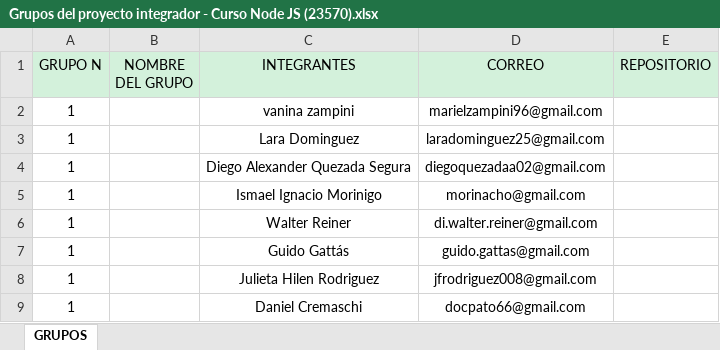
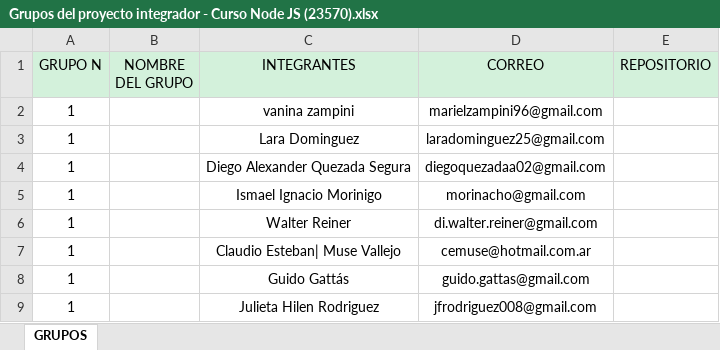
Before and after one commit to DevJumpProf/comision23570, an Excel workbook: Grupos del proyecto integrador - Curso Node JS (23570).xlsx, sheet GRUPOS, drawn as a sheet; only a part is shown; the shorter side is filled out with more unchanged rows; values as stored, in another font and other column widths than the file's, no borders; the diff names each change by its address in the sheet, - before the commit and + after, or states it on an @@ line.

Commit message:
grupos

```diff
--- a/Grupos del proyecto integrador - Curso Node JS (23570).xlsx (sheet GRUPOS)
+++ b/Grupos del proyecto integrador - Curso Node JS (23570).xlsx (sheet GRUPOS)
+row 7: 1 |  | Claudio Esteban| Muse Vallejo | cemuse@hotmail.com.ar
```
